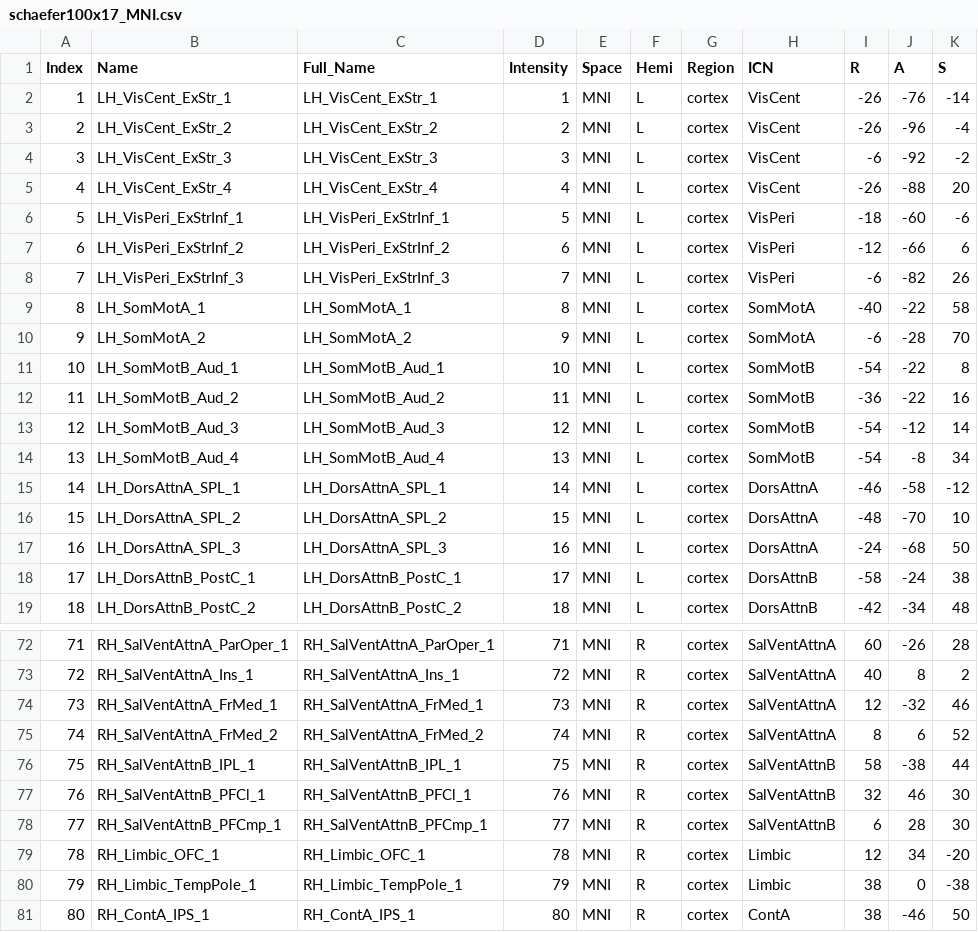
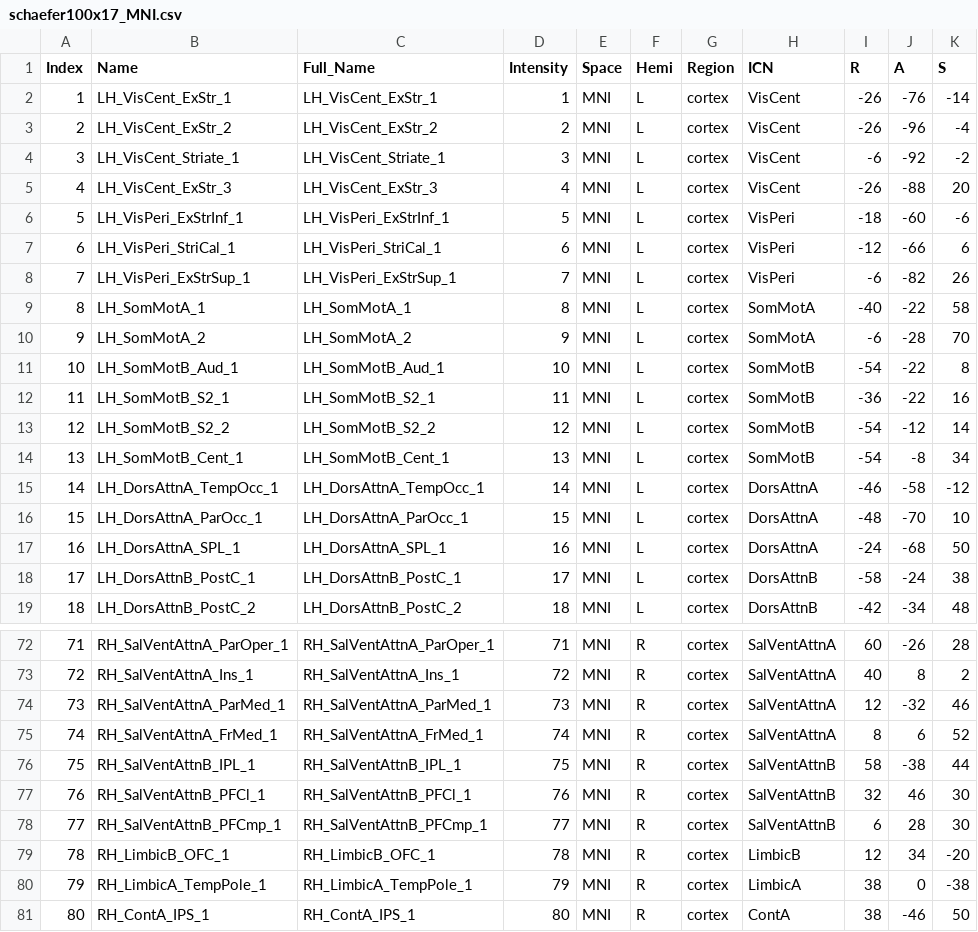
Before and after one commit to chenfei-ye/BIDS-fMRIpost, a CSV file: atlases/schaefer100x17_MNI.csv, drawn as a sheet; only a part is shown, gaps mark what is left out; the diff covers the shown part only.

```diff
--- a/atlases/schaefer100x17_MNI.csv
+++ b/atlases/schaefer100x17_MNI.csv
@@ -3,7 +3,7 @@ Index,Name,Full_Name,Intensity,Space,Hemi,Region,ICN,R,A,S
 2,LH_VisCent_ExStr_2,LH_VisCent_ExStr_2,2,MNI,L,cortex,VisCent,-26,-96,-4
-3,LH_VisCent_ExStr_3,LH_VisCent_ExStr_3,3,MNI,L,cortex,VisCent,-6,-92,-2
-4,LH_VisCent_ExStr_4,LH_VisCent_ExStr_4,4,MNI,L,cortex,VisCent,-26,-88,20
+3,LH_VisCent_Striate_1,LH_VisCent_Striate_1,3,MNI,L,cortex,VisCent,-6,-92,-2
+4,LH_VisCent_ExStr_3,LH_VisCent_ExStr_3,4,MNI,L,cortex,VisCent,-26,-88,20
 5,LH_VisPeri_ExStrInf_1,LH_VisPeri_ExStrInf_1,5,MNI,L,cortex,VisPeri,-18,-60,-6
-6,LH_VisPeri_ExStrInf_2,LH_VisPeri_ExStrInf_2,6,MNI,L,cortex,VisPeri,-12,-66,6
-7,LH_VisPeri_ExStrInf_3,LH_VisPeri_ExStrInf_3,7,MNI,L,cortex,VisPeri,-6,-82,26
+6,LH_VisPeri_StriCal_1,LH_VisPeri_StriCal_1,6,MNI,L,cortex,VisPeri,-12,-66,6
+7,LH_VisPeri_ExStrSup_1,LH_VisPeri_ExStrSup_1,7,MNI,L,cortex,VisPeri,-6,-82,26
 8,LH_SomMotA_1,LH_SomMotA_1,8,MNI,L,cortex,SomMotA,-40,-22,58
@@ -11,8 +11,8 @@ Index,Name,Full_Name,Intensity,Space,Hemi,Region,ICN,R,A,S
 10,LH_SomMotB_Aud_1,LH_SomMotB_Aud_1,10,MNI,L,cortex,SomMotB,-54,-22,8
-11,LH_SomMotB_Aud_2,LH_SomMotB_Aud_2,11,MNI,L,cortex,SomMotB,-36,-22,16
-12,LH_SomMotB_Aud_3,LH_SomMotB_Aud_3,12,MNI,L,cortex,SomMotB,-54,-12,14
-13,LH_SomMotB_Aud_4,LH_SomMotB_Aud_4,13,MNI,L,cortex,SomMotB,-54,-8,34
-14,LH_DorsAttnA_SPL_1,LH_DorsAttnA_SPL_1,14,MNI,L,cortex,DorsAttnA,-46,-58,-12
-15,LH_DorsAttnA_SPL_2,LH_DorsAttnA_SPL_2,15,MNI,L,cortex,DorsAttnA,-48,-70,10
-16,LH_DorsAttnA_SPL_3,LH_DorsAttnA_SPL_3,16,MNI,L,cortex,DorsAttnA,-24,-68,50
+11,LH_SomMotB_S2_1,LH_SomMotB_S2_1,11,MNI,L,cortex,SomMotB,-36,-22,16
+12,LH_SomMotB_S2_2,LH_SomMotB_S2_2,12,MNI,L,cortex,SomMotB,-54,-12,14
+13,LH_SomMotB_Cent_1,LH_SomMotB_Cent_1,13,MNI,L,cortex,SomMotB,-54,-8,34
+14,LH_DorsAttnA_TempOcc_1,LH_DorsAttnA_TempOcc_1,14,MNI,L,cortex,DorsAttnA,-46,-58,-12
+15,LH_DorsAttnA_ParOcc_1,LH_DorsAttnA_ParOcc_1,15,MNI,L,cortex,DorsAttnA,-48,-70,10
+16,LH_DorsAttnA_SPL_1,LH_DorsAttnA_SPL_1,16,MNI,L,cortex,DorsAttnA,-24,-68,50
 17,LH_DorsAttnB_PostC_1,LH_DorsAttnB_PostC_1,17,MNI,L,cortex,DorsAttnB,-58,-24,38
@@ -73,4 +73,4 @@ Index,Name,Full_Name,Intensity,Space,Hemi,Region,ICN,R,A,S
 72,RH_SalVentAttnA_Ins_1,RH_SalVentAttnA_Ins_1,72,MNI,R,cortex,SalVentAttnA,40,8,2
-73,RH_SalVentAttnA_FrMed_1,RH_SalVentAttnA_FrMed_1,73,MNI,R,cortex,SalVentAttnA,12,-32,46
-74,RH_SalVentAttnA_FrMed_2,RH_SalVentAttnA_FrMed_2,74,MNI,R,cortex,SalVentAttnA,8,6,52
+73,RH_SalVentAttnA_ParMed_1,RH_SalVentAttnA_ParMed_1,73,MNI,R,cortex,SalVentAttnA,12,-32,46
+74,RH_SalVentAttnA_FrMed_1,RH_SalVentAttnA_FrMed_1,74,MNI,R,cortex,SalVentAttnA,8,6,52
 75,RH_SalVentAttnB_IPL_1,RH_SalVentAttnB_IPL_1,75,MNI,R,cortex,SalVentAttnB,58,-38,44
@@ -78,4 +78,4 @@ Index,Name,Full_Name,Intensity,Space,Hemi,Region,ICN,R,A,S
 77,RH_SalVentAttnB_PFCmp_1,RH_SalVentAttnB_PFCmp_1,77,MNI,R,cortex,SalVentAttnB,6,28,30
-78,RH_Limbic_OFC_1,RH_Limbic_OFC_1,78,MNI,R,cortex,Limbic,12,34,-20
-79,RH_Limbic_TempPole_1,RH_Limbic_TempPole_1,79,MNI,R,cortex,Limbic,38,0,-38
+78,RH_LimbicB_OFC_1,RH_LimbicB_OFC_1,78,MNI,R,cortex,LimbicB,12,34,-20
+79,RH_LimbicA_TempPole_1,RH_LimbicA_TempPole_1,79,MNI,R,cortex,LimbicA,38,0,-38
 80,RH_ContA_IPS_1,RH_ContA_IPS_1,80,MNI,R,cortex,ContA,38,-46,50
```
Also changed, not shown: 37 edited cells elsewhere in this file, atlases/schaefer200x17_MNI.csv, atlases/schaefer400x17_MNI.csv, 2 other files.
